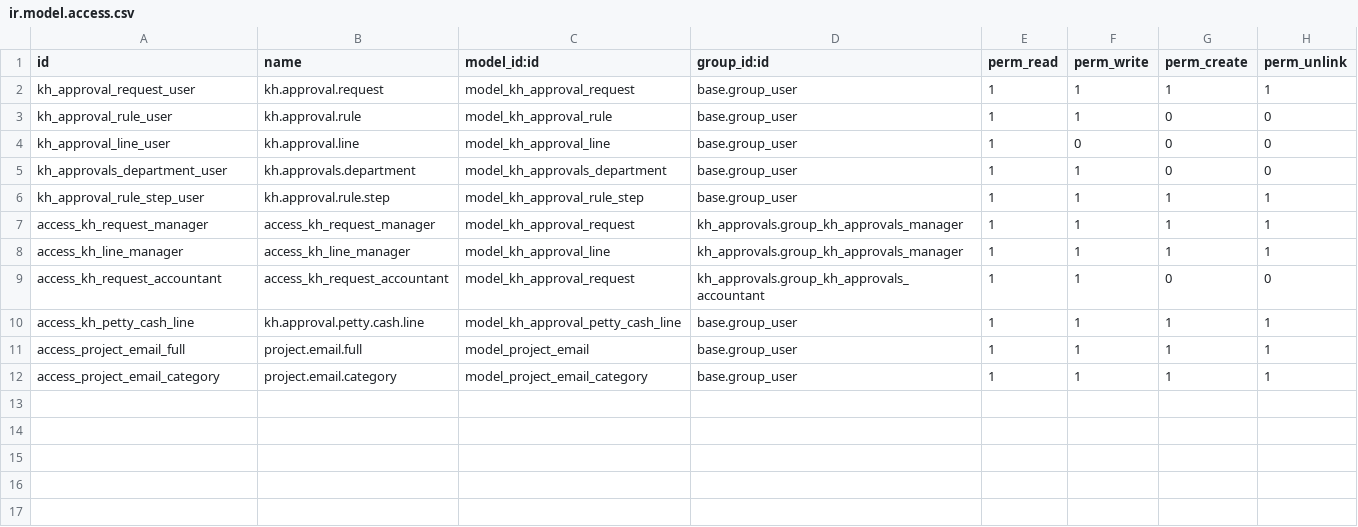
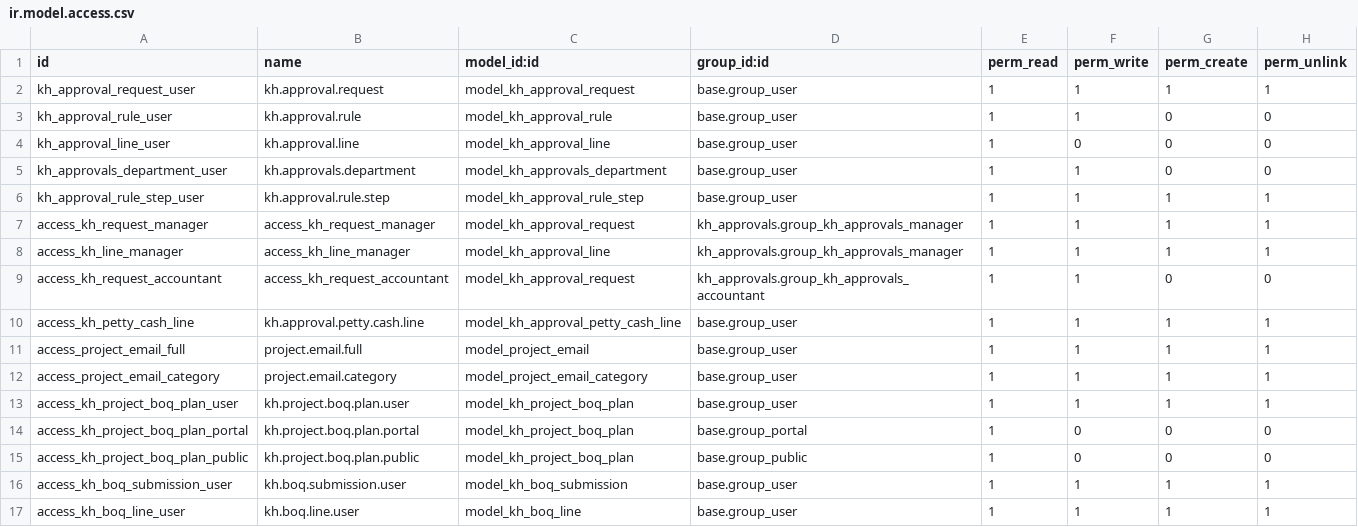
Before and after one commit to Khales-Group/odoo-custom-, a CSV file: addons/kh_approvals/security/ir.model.access.csv, drawn as a sheet; the diff names each change by its address in the sheet, - before the commit and + after, or states it on an @@ line.

```diff
--- a/addons/kh_approvals/security/ir.model.access.csv
+++ b/addons/kh_approvals/security/ir.model.access.csv
+row 13: access_kh_project_boq_plan_user | kh.project.boq.plan.user | model_kh_project_boq_plan | base.group_user | 1 | 1 | 1 | 1
+row 14: access_kh_project_boq_plan_portal | kh.project.boq.plan.portal | model_kh_project_boq_plan | base.group_portal | 1 | 0 | 0 | 0
+row 15: access_kh_project_boq_plan_public | kh.project.boq.plan.public | model_kh_project_boq_plan | base.group_public | 1 | 0 | 0 | 0
+row 16: access_kh_boq_submission_user | kh.boq.submission.user | model_kh_boq_submission | base.group_user | 1 | 1 | 1 | 1
+row 17: access_kh_boq_line_user | kh.boq.line.user | model_kh_boq_line | base.group_user | 1 | 1 | 1 | 1
```
Also changed, not shown: 1 other file.
